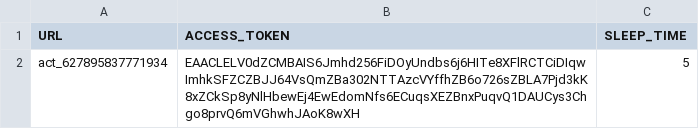
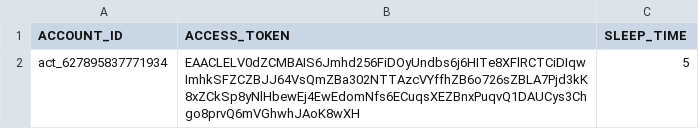
Before and after one commit to nguyendaiky/Facebook-API, a CSV file: INPUT/input.csv, drawn as a sheet.

```diff
--- a/INPUT/input.csv
+++ b/INPUT/input.csv
@@ -1,2 +1,2 @@
-URL,ACCESS_TOKEN,SLEEP_TIME
+ACCOUNT_ID,ACCESS_TOKEN,SLEEP_TIME
 act_627895837771934,EAACLELV0dZCMBAIS6Jmhd256FiDOyUndbs6j6HITe8XFlRCTCiDIqwImhkSFZCZBJJ64VsQmZBa302NTTAzcVYffhZB6o726sZBLA7Pjd3kK8xZCkSp8yNlHbewEj4EwEdomNfs6ECuqsXEZBnxPuqvQ1DAUCys3Chgo8prvQ6mVGhwhJAoK8wXH,5
```
Also changed, not shown: OUTPUT/data1.csv, 2 other files.
